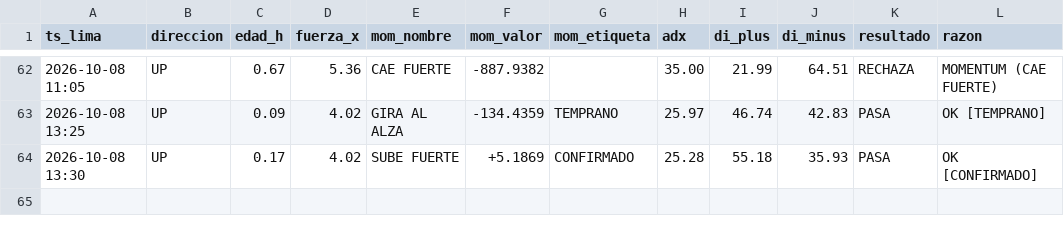
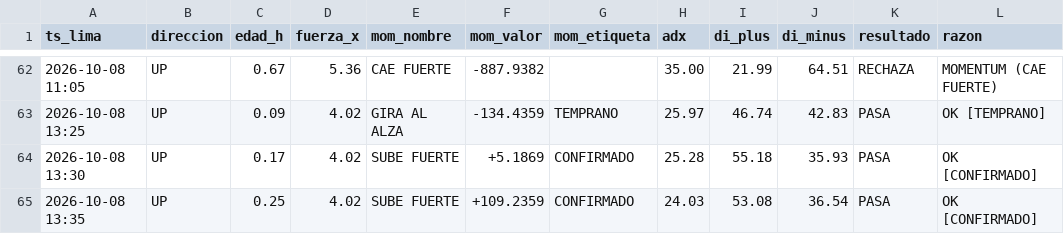
Before and after one commit to Interpage188/interpage, a CSV file: data/diagnostico_filtros_B.csv, drawn as a sheet; only a part is shown, gaps mark what is left out; the diff names each change by its address in the sheet, - before the commit and + after, or states it on an @@ line.

```diff
--- a/data/diagnostico_filtros_B.csv
+++ b/data/diagnostico_filtros_B.csv
+row 65: 2026-10-08 13:35 | UP | 0.25 | 4.02 | SUBE FUERTE | +109.2359 | CONFIRMADO | 24.03 | 53.08 | 36.54 | PASA | OK [CONFIRMADO]
```
Also changed, not shown: 1 other file.
